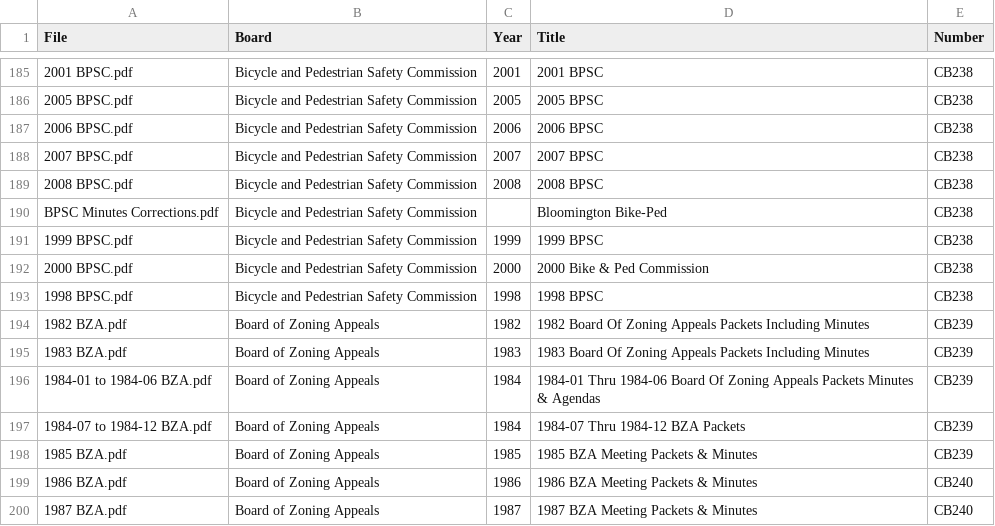
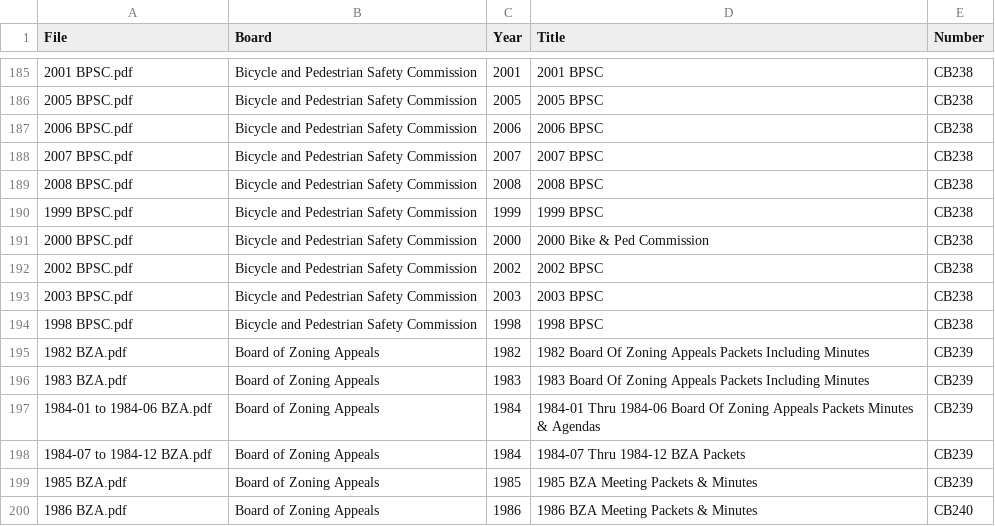
Before and after one commit to City-of-Bloomington/onbase, a CSV file: CommissionArchives.csv, drawn as a sheet; only a part is shown, gaps mark what is left out; the shorter side is filled out with more unchanged rows.

Commit message:
Split Bloomington Bike-Ped PDF into separate years
Updates #2

```diff
--- a/CommissionArchives.csv
+++ b/CommissionArchives.csv
@@ -189,5 +189,6 @@ File,Board,Year,Title,Number
 2008 BPSC.pdf,Bicycle and Pedestrian Safety Commission,2008,2008 BPSC,CB238
-BPSC Minutes Corrections.pdf,Bicycle and Pedestrian Safety Commission,,Bloomington Bike-Ped,CB238
 1999 BPSC.pdf,Bicycle and Pedestrian Safety Commission,1999,1999 BPSC,CB238
 2000 BPSC.pdf,Bicycle and Pedestrian Safety Commission,2000,2000 Bike & Ped Commission,CB238
+2002 BPSC.pdf,Bicycle and Pedestrian Safety Commission,2002,2002 BPSC,CB238
+2003 BPSC.pdf,Bicycle and Pedestrian Safety Commission,2003,2003 BPSC,CB238
 1998 BPSC.pdf,Bicycle and Pedestrian Safety Commission,1998,1998 BPSC,CB238
```
